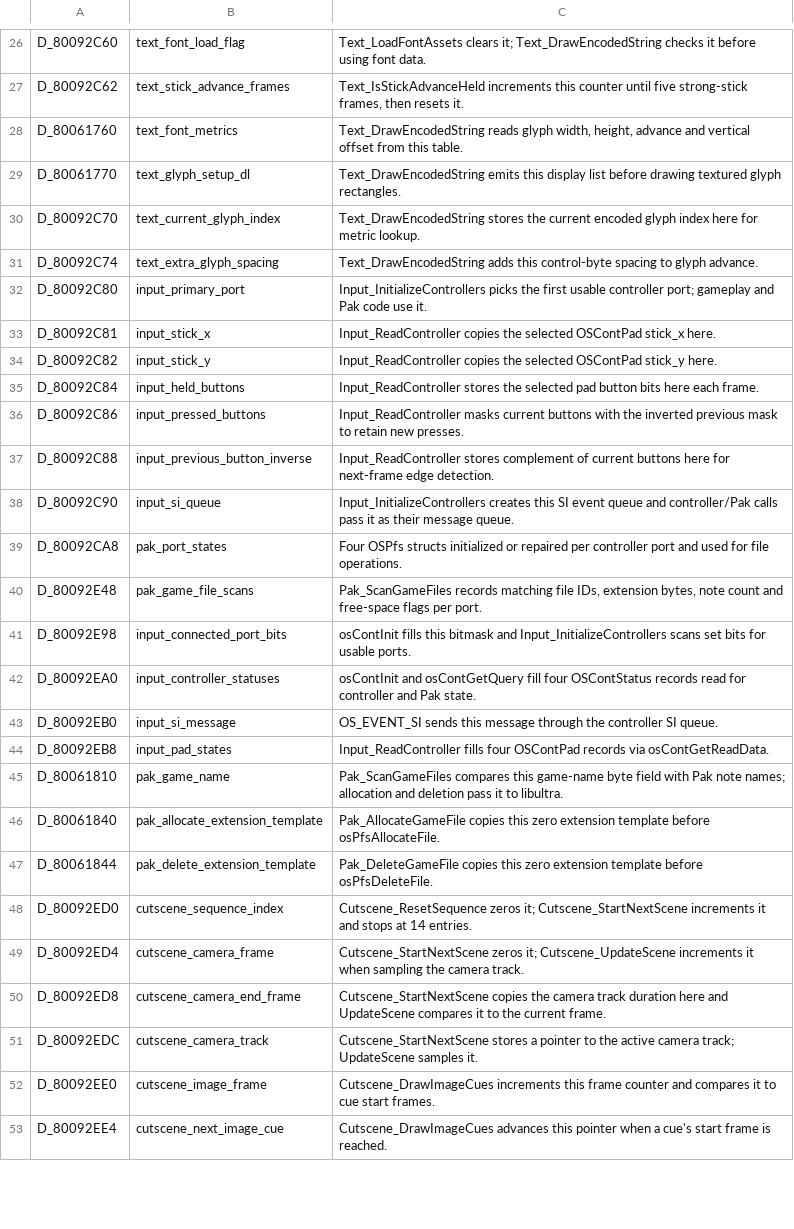
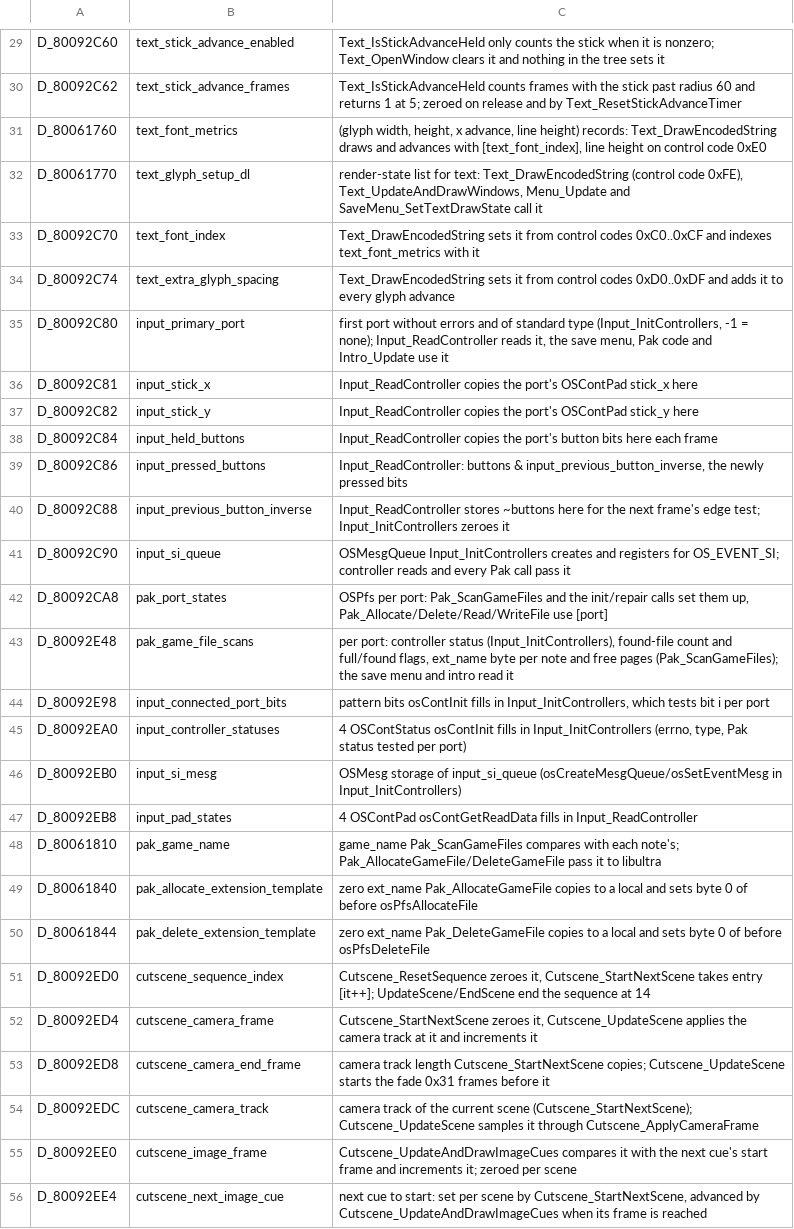
Before and after one commit to Acranon/eltale-decomp, a TSV file: names/b06_data.tsv, drawn as a sheet; only a part is shown, gaps mark what is left out; addresses are those after the commit; the diff covers the shown part only; the diff names each change by its address in the sheet, - before the commit and + after, or states it on an @@ line.

```diff
--- a/names/b06_data.tsv
+++ b/names/b06_data.tsv
-B29: text_font_load_flag
+B29: text_stick_advance_enabled
-C29: Text_LoadFontAssets clears it; Text_DrawEncodedString checks it before using font data.
+C29: Text_IsStickAdvanceHeld only counts the stick when it is nonzero; Text_OpenWindow clears it and nothing in the tree sets it
-C30: Text_IsStickAdvanceHeld increments this counter until five strong-stick frames, then resets it.
+C30: Text_IsStickAdvanceHeld counts frames with the stick past radius 60 and returns 1 at 5; zeroed on release and by Text_ResetStickAdvanceTimer
-C31: Text_DrawEncodedString reads glyph width, height, advance and vertical offset from this table.
+C31: (glyph width, height, x advance, line height) records: Text_DrawEncodedString draws and advances with [text_font_index], line height on control code 0xE0
-C32: Text_DrawEncodedString emits this display list before drawing textured glyph rectangles.
+C32: render-state list for text: Text_DrawEncodedString (control code 0xFE), Text_UpdateAndDrawWindows, Menu_Update and SaveMenu_SetTextDrawState call it
-B33: text_current_glyph_index
+B33: text_font_index
-C33: Text_DrawEncodedString stores the current encoded glyph index here for metric lookup.
+C33: Text_DrawEncodedString sets it from control codes 0xC0..0xCF and indexes text_font_metrics with it
-C34: Text_DrawEncodedString adds this control-byte spacing to glyph advance.
+C34: Text_DrawEncodedString sets it from control codes 0xD0..0xDF and adds it to every glyph advance
-C35: Input_InitializeControllers picks the first usable controller port; gameplay and Pak code use it.
+C35: first port without errors and of standard type (Input_InitControllers, -1 = none); Input_ReadController reads it, the save menu, Pak code and Intro_Update use it
-C36: …copies the selected OSContPad stick_x here.
+C36: …copies the port's OSContPad stick_x here
-C37: …copies the selected OSContPad stick_y here.
+C37: …copies the port's OSContPad stick_y here
-C38: Input_ReadController stores the selected pad button bits here each frame.
+C38: Input_ReadController copies the port's button bits here each frame
-C39: Input_ReadController masks current buttons with the inverted previous mask to retain new presses.
+C39: Input_ReadController: buttons & input_previous_button_inverse, the newly pressed bits
-C40: Input_ReadController stores complement of current buttons here for next-frame edge detection.
+C40: Input_ReadController stores ~buttons here for the next frame's edge test; Input_InitControllers zeroes it
-C41: Input_InitializeControllers creates this SI event queue and controller/Pak calls pass it as their message queue.
+C41: OSMesgQueue Input_InitControllers creates and registers for OS_EVENT_SI; controller reads and every Pak call pass it
-C42: Four OSPfs structs initialized or repaired per controller port and used for file operations.
+C42: OSPfs per port: Pak_ScanGameFiles and the init/repair calls set them up, Pak_Allocate/Delete/Read/WriteFile use [port]
-C43: Pak_ScanGameFiles records matching file IDs, extension bytes, note count and free-space flags per port.
+C43: per port: controller status (Input_InitControllers), found-file count and full/found flags, ext_name byte per note and free pages (Pak_ScanGameFiles); the save menu and intro read it
-C44: osContInit fills this bitmask and Input_InitializeControllers scans set bits for usable ports.
+C44: pattern bits osContInit fills in Input_InitControllers, which tests bit i per port
-C45: osContInit and osContGetQuery fill four OSContStatus records read for controller and Pak state.
+C45: 4 OSContStatus osContInit fills in Input_InitControllers (errno, type, Pak status tested per port)
-B46: input_si_message
+B46: input_si_mesg
-C46: OS_EVENT_SI sends this message through the controller SI queue.
+C46: OSMesg storage of input_si_queue (osCreateMesgQueue/osSetEventMesg in Input_InitControllers)
-C47: Input_ReadController fills four OSContPad records via osContGetReadData.
+C47: 4 OSContPad osContGetReadData fills in Input_ReadController
-C48: Pak_ScanGameFiles compares this game-name byte field with Pak note names; allocation and deletion pass it to libultra.
+C48: game_name Pak_ScanGameFiles compares with each note's; Pak_AllocateGameFile/DeleteGameFile pass it to libultra
-C49: Pak_AllocateGameFile copies this zero extension template before osPfsAllocateFile.
+C49: zero ext_name Pak_AllocateGameFile copies to a local and sets byte 0 of before osPfsAllocateFile
-C50: Pak_DeleteGameFile copies this zero extension template before osPfsDeleteFile.
+C50: zero ext_name Pak_DeleteGameFile copies to a local and sets byte 0 of before osPfsDeleteFile
-C51: Cutscene_ResetSequence zeros it; Cutscene_StartNextScene increments it and stops at 14 entries.
+C51: Cutscene_ResetSequence zeroes it, Cutscene_StartNextScene takes entry [it++]; UpdateScene/EndScene end the sequence at 14
-C52: Cutscene_StartNextScene zeros it; Cutscene_UpdateScene increments it when sampling the camera track.
+C52: Cutscene_StartNextScene zeroes it, Cutscene_UpdateScene applies the camera track at it and increments it
-C53: Cutscene_StartNextScene copies the camera track duration here and UpdateScene compares it to the current frame.
+C53: camera track length Cutscene_StartNextScene copies; Cutscene_UpdateScene starts the fade 0x31 frames before it
-C54: Cutscene_StartNextScene stores a pointer to the active camera track; UpdateScene samples it.
+C54: camera track of the current scene (Cutscene_StartNextScene); Cutscene_UpdateScene samples it through Cutscene_ApplyCameraFrame
-C55: Cutscene_DrawImageCues increments this frame counter and compares it to cue start frames.
+C55: Cutscene_UpdateAndDrawImageCues compares it with the next cue's start frame and increments it; zeroed per scene
-C56: Cutscene_DrawImageCues advances this pointer when a cue's start frame is reached.
+C56: next cue to start: set per scene by Cutscene_StartNextScene, advanced by Cutscene_UpdateAndDrawImageCues when its frame is reached
```
Also changed, not shown: 17 added rows and 47 edited cells elsewhere in this file, names/b05_data.tsv.
